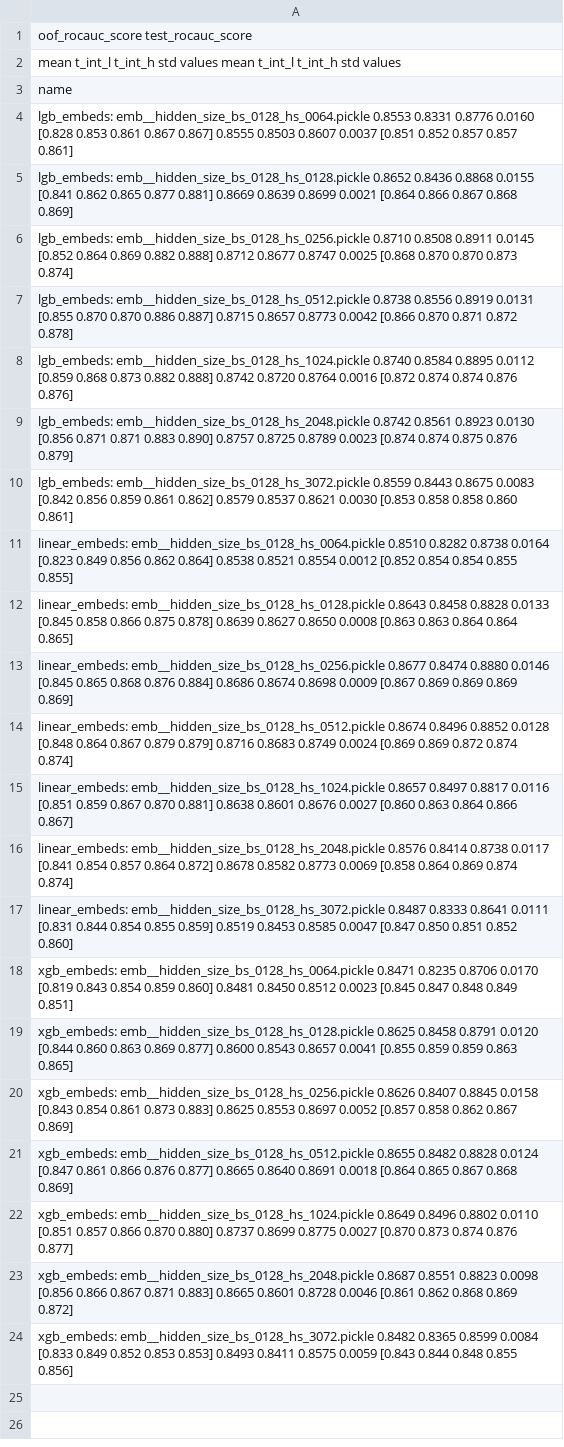
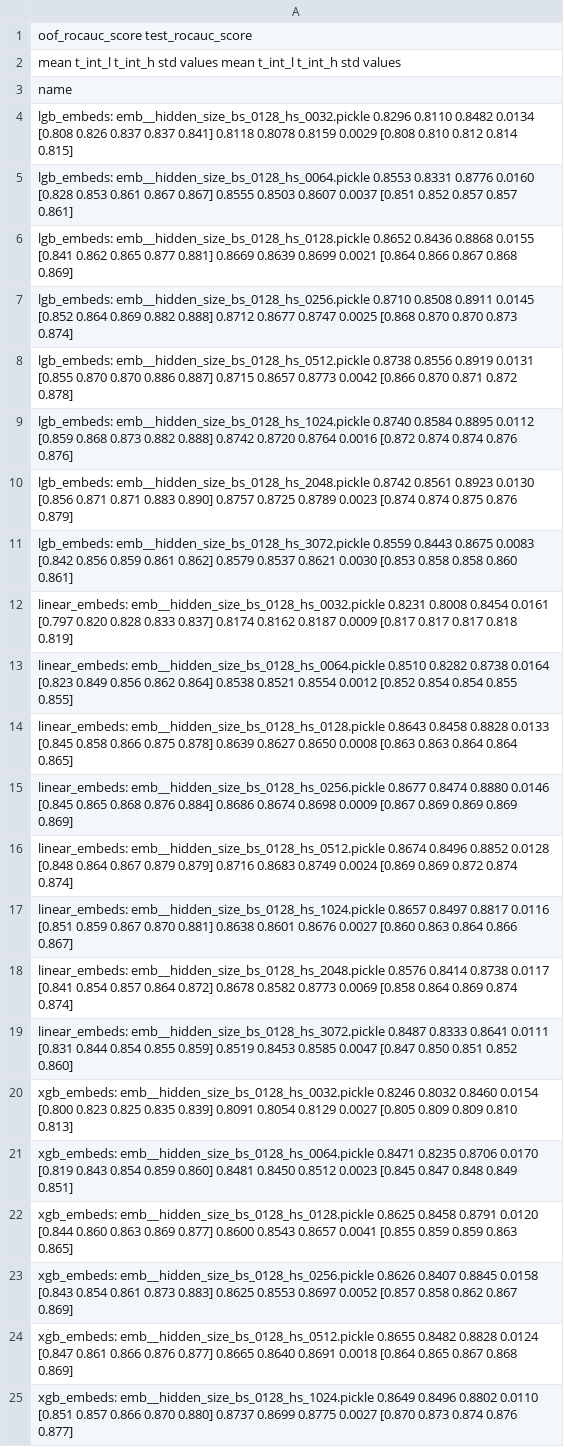
Before and after one commit to kglnsk/pytorch-lifestream, a CSV file: opends/runs/scenario_gender__hidden_size.csv, drawn as a sheet; only a part is shown; the shorter side is filled out with more unchanged rows.

Commit message:
gender__hidden_size 32

```diff
--- a/opends/runs/scenario_gender__hidden_size.csv
+++ b/opends/runs/scenario_gender__hidden_size.csv
@@ -3,2 +3,3 @@
 name
+lgb_embeds: emb__hidden_size_bs_0128_hs_0032.pickle              0.8296  0.8110  0.8482 0.0134  [0.808 0.826 0.837 0.837 0.841]            0.8118  0.8078  0.8159 0.0029  [0.808 0.810 0.812 0.814 0.815]
 lgb_embeds: emb__hidden_size_bs_0128_hs_0064.pickle              0.8553  0.8331  0.8776 0.0160  [0.828 0.853 0.861 0.867 0.867]            0.8555  0.8503  0.8607 0.0037  [0.851 0.852 0.857 0.857 0.861]
@@ -10,2 +11,3 @@ lgb_embeds: emb__hidden_size_bs_0128_hs_2048.pickle              0.8742  0.8561
 lgb_embeds: emb__hidden_size_bs_0128_hs_3072.pickle              0.8559  0.8443  0.8675 0.0083  [0.842 0.856 0.859 0.861 0.862]            0.8579  0.8537  0.8621 0.0030  [0.853 0.858 0.858 0.860 0.861]
+linear_embeds: emb__hidden_size_bs_0128_hs_0032.pickle           0.8231  0.8008  0.8454 0.0161  [0.797 0.820 0.828 0.833 0.837]            0.8174  0.8162  0.8187 0.0009  [0.817 0.817 0.817 0.818 0.819]
 linear_embeds: emb__hidden_size_bs_0128_hs_0064.pickle           0.8510  0.8282  0.8738 0.0164  [0.823 0.849 0.856 0.862 0.864]            0.8538  0.8521  0.8554 0.0012  [0.852 0.854 0.854 0.855 0.855]
@@ -17,2 +19,3 @@ linear_embeds: emb__hidden_size_bs_0128_hs_2048.pickle           0.8576  0.8414
 linear_embeds: emb__hidden_size_bs_0128_hs_3072.pickle           0.8487  0.8333  0.8641 0.0111  [0.831 0.844 0.854 0.855 0.859]            0.8519  0.8453  0.8585 0.0047  [0.847 0.850 0.851 0.852 0.860]
+xgb_embeds: emb__hidden_size_bs_0128_hs_0032.pickle              0.8246  0.8032  0.8460 0.0154  [0.800 0.823 0.825 0.835 0.839]            0.8091  0.8054  0.8129 0.0027  [0.805 0.809 0.809 0.810 0.813]
 xgb_embeds: emb__hidden_size_bs_0128_hs_0064.pickle              0.8471  0.8235  0.8706 0.0170  [0.819 0.843 0.854 0.859 0.860]            0.8481  0.8450  0.8512 0.0023  [0.845 0.847 0.848 0.849 0.851]
```
Also changed, not shown: 1 other file.
